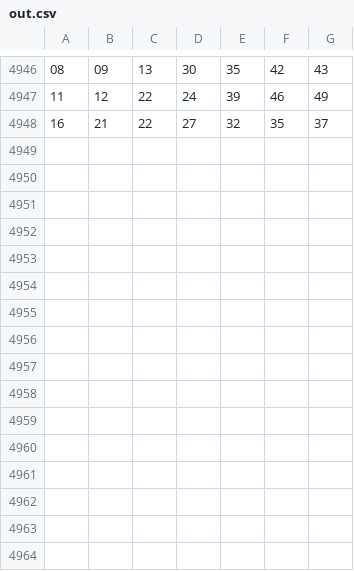
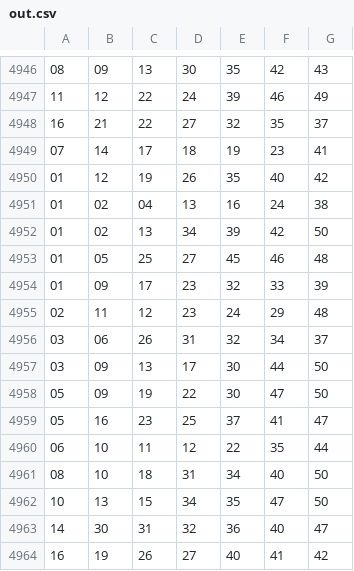
Before and after one commit to rondweb/PythonScriptsBigData, a CSV file: data/dataset/out.csv, drawn as a sheet; only a part is shown, gaps mark what is left out.

Commit message:
Update out.csv

```diff
--- a/data/dataset/out.csv
+++ b/data/dataset/out.csv
@@ -4948 +4948,17 @@
 16,21,22,27,32,35,37
+07,14,17,18,19,23,41
+01,12,19,26,35,40,42
+01,02,04,13,16,24,38
+01,02,13,34,39,42,50
+01,05,25,27,45,46,48
+01,09,17,23,32,33,39
+02,11,12,23,24,29,48
+03,06,26,31,32,34,37
+03,09,13,17,30,44,50
+05,09,19,22,30,47,50
+05,16,23,25,37,41,47
+06,10,11,12,22,35,44
+08,10,18,31,34,40,50
+10,13,15,34,35,47,50
+14,30,31,32,36,40,47
+16,19,26,27,40,41,42
```
